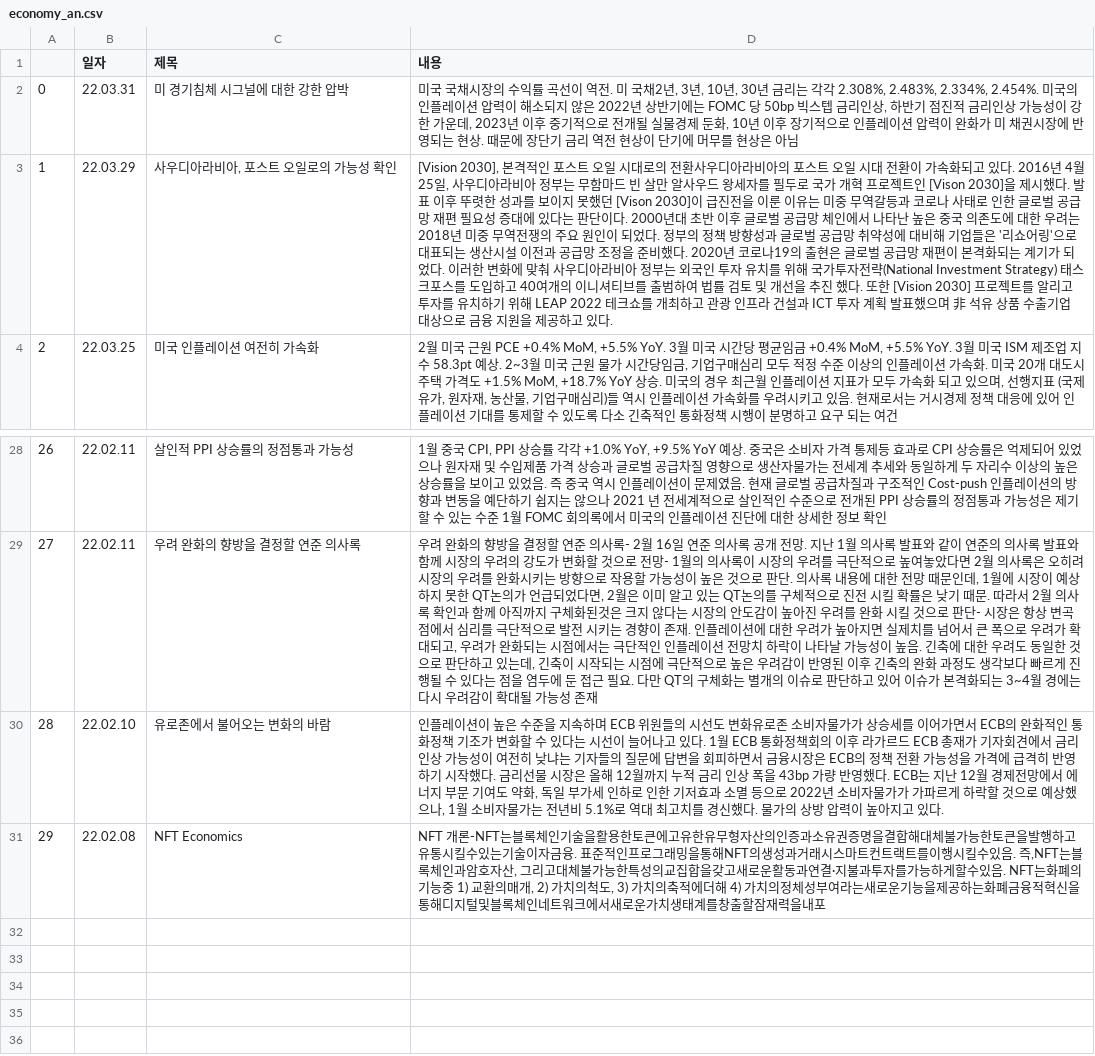
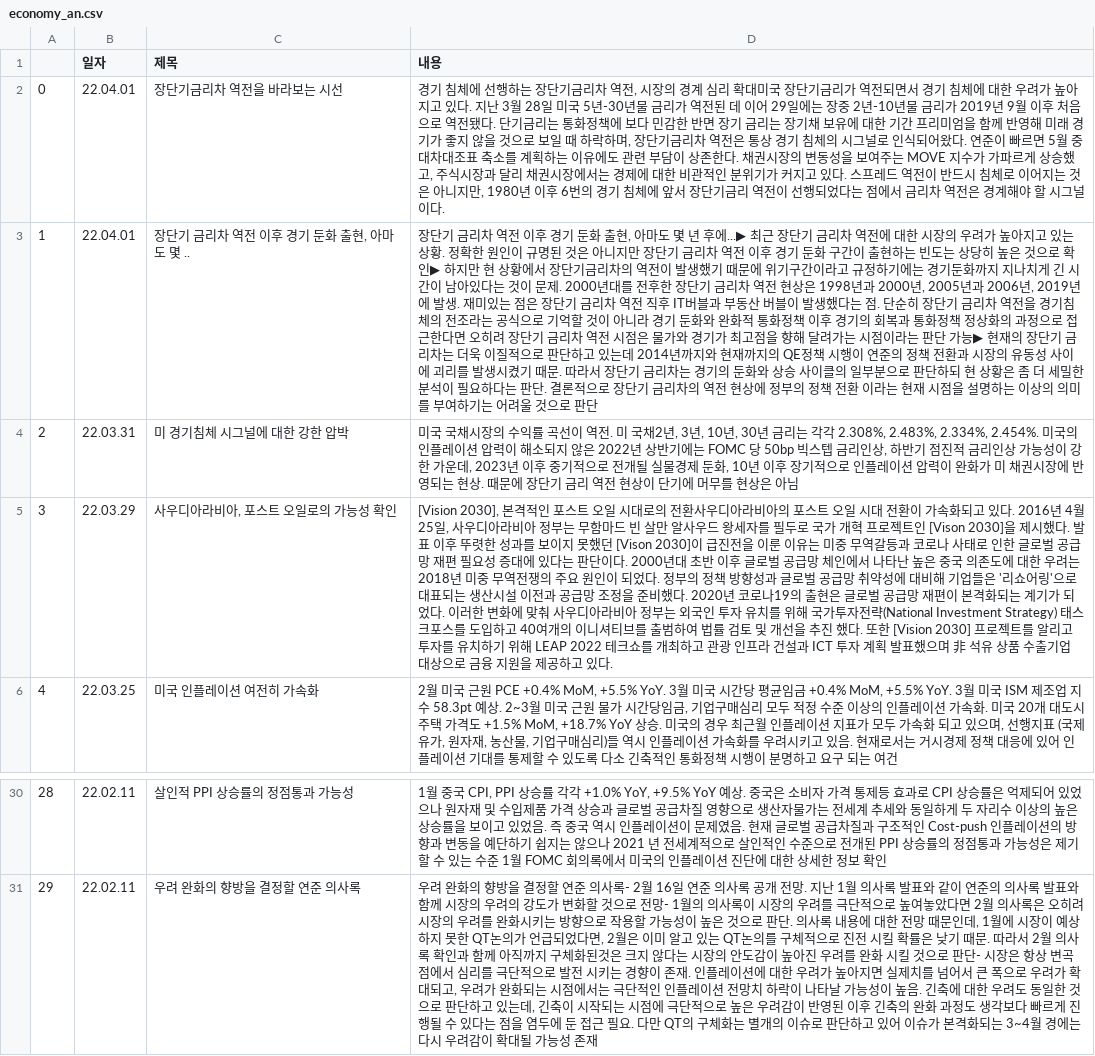
Before and after one commit to sgw0214/VSC, a CSV file: economy_an.csv, drawn as a sheet; only a part is shown, gaps mark what is left out; removed rows and columns are numbered as before the commit, all else as after; the diff names each change by its address in the sheet, - before the commit and + after, or states it on an @@ line.

```diff
--- a/economy_an.csv
+++ b/economy_an.csv
+row 2: 0 | 22.04.01 | 장단기금리차 역전을 바라보는 시선 | 경기 침체에 선행하는 장단기금리차 역전, 시장의 경계 심리 확대미국 장단기금리가 역전되면서 경기 침체에 대한 우려가 높아지고 있다. 지난 3월 28일 미국 5년-30년물 금리가 역전된 데 이어 29일에는 장중 2년-10년물 금리가 2019년 9월 이후 처음으로 역전됐다. 단기금리는 통화정책에 보다 민감한 반면 장기 금리는 장기채 보유에 대한 기간 프리미엄을 함께 반영해 미래 경기가 좋지 않을 것으로 보일 때 하락하며, 장단기금리차 역전은 통상 경기 침체의 시그널로 인식되어왔다. 연준이 빠르면 5월 중 대차대조표 축소를 계획하는 이유에도 관련 부담이 상존한다. 채권시장의 변동성을 보여주는 MOVE 지수가 가파르게 상승했고, 주식시장과 달리 채권시장에서는 경제에 대한 비관적인 분위기가 커지고 있다. 스프레드 역전이 반드시 침체로 이어지는 것은 아니지만, 1980년 이후 6번의 경기 침체에 앞서 장단기금리 역전이 선행되었다는 점에서 금리차 역전은 경계해야 할 시그널이다.
+row 3: 1 | 22.04.01 | 장단기 금리차 역전 이후 경기 둔화 출현, 아마도 몇 .. | 장단기 금리차 역전 이후 경기 둔화 출현, 아마도 몇 년 후에...▶ 최근 장단기 금리차 역전에 대한 시장의 우려가 높아지고 있는 상황. 정확한 원인이 규명된 것은 아니지만 장단기 금리차 역전 이후 경기 둔화 구간이 출현하는 빈도는 상당히 높은 것으로 확인▶ 하지만 현 상황에서 장단기금리차의 역전이 발생했기 때문에 위기구간이라고 규정하기에는 경기둔화까지 지나치게 긴 시간이 남아있다는 것이 문제. 2000년대를 전후한 장단기 금리차 역전 현상은 1998년과 2000년, 2005년과 2006년, 2019년에 발생. 재미있는 점은 장단기 금리차 역전 직후 IT버블과 부동산 버블이 발생했다는 점. 단순히 장단기 금리차 역전을 경기침체의 전조라는 공식으로 기억할 것이 아니라 경기 둔화와 완화적 통화정책 이후 경기의 회복과 통화정책 정상화의 과정으로 접근한다면 오히려 장단기 금리차 역전 시점은 물가와 경기가 최고점을 향해 달려가는 시점이라는 판단 가능▶ 현재의 장단기 금리차는 더욱 이질적으로 판단하고 있는데 2014년까지와 현재까지의 QE정책 시행이 연준의 정책 전환과 시장의 유동성 사이에 괴리를 발생시켰기 때문. 따라서 장단기 금리차는 경기의 둔화와 상승 사이클의 일부분으로 판단하되 현 상황은 좀 더 세밀한 분석이 필요하다는 판단. 결론적으로 장단기 금리차의 역전 현상에 정부의 정책 전환 이라는 현재 시점을 설명하는 이상의 의미를 부여하기는 어려울 것으로 판단
@@ column A renumbered between rows 4 and 31 @@
-row 30: 28 | 22.02.10 | 유로존에서 불어오는 변화의 바람 | 인플레이션이 높은 수준을 지속하며 ECB 위원들의 시선도 변화유로존 소비자물가가 상승세를 이어가면서 ECB의 완화적인 통화정책 기조가 변화할 수 있다는 시선이 늘어나고 있다. 1월 ECB 통화정책회의 이후 라가르드 ECB 총재가 기자회견에서 금리 인상 가능성이 여전히 낮냐는 기자들의 질문에 답변을 회피하면서 금융시장은 ECB의 정책 전환 가능성을 가격에 급격히 반영하기 시작했다. 금리선물 시장은 올해 12월까지 누적 금리 인상 폭을 43bp 가량 반영했다. ECB는 지난 12월 경제전망에서 에너지 부문 기여도 약화, 독일 부가세 인하로 인한 기저효과 소멸 등으로 2022년 소비자물가가 가파르게 하락할 것으로 예상했으나, 1월 소비자물가는 전년비 5.1%로 역대 최고치를 경신했다. 물가의 상방 압력이 높아지고 있다.
-row 31: 29 | 22.02.08 | NFT Economics | NFT 개론-NFT는블록체인기술을활용한토큰에고유한유무형자산의인증과소유권증명을결합해대체불가능한토큰을발행하고유통시킬수있는기술이자금융. 표준적인프로그래밍을통해NFT의생성과거래시스마트컨트랙트를이행시킬수있음. 즉,NFT는블록체인과암호자산, 그리고대체불가능한특성의교집합을갖고새로운활동과연결·지불과투자를가능하게할수있음. NFT는화폐의기능중 1) 교환의매개, 2) 가치의척도, 3) 가치의축적에더해 4) 가치의정체성부여라는새로운기능을제공하는화폐금융적혁신을통해디지털및블록체인네트워크에서새로운가치생태계를창출할잠재력을내포
```
Also changed, not shown: headline_in.csv, 1 other file.
